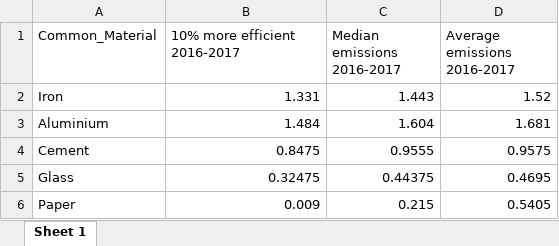
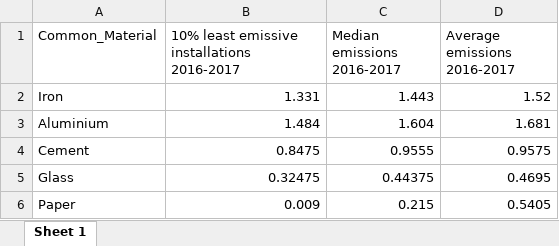
Before and after one commit to GregoireSempe/Labor_reallocation_and_climate_change, an Excel workbook: Prodcom_calibration/carbon_emissions_MatContent.xlsx, sheet Sheet 1, drawn as a sheet; values as stored, in another font and other column widths than the file's, no borders; the diff names each change by its address in the sheet, - before the commit and + after, or states it on an @@ line.

```diff
--- a/Prodcom_calibration/carbon_emissions_MatContent.xlsx (sheet Sheet 1)
+++ b/Prodcom_calibration/carbon_emissions_MatContent.xlsx (sheet Sheet 1)
-B1: 10% more efficient 2016-2017
+B1: 10% least emissive installations 2016-2017
```
Also changed, not shown: Prodcom_calibration/ProdCom_and_MatContent.xlsx, 2 other files.
